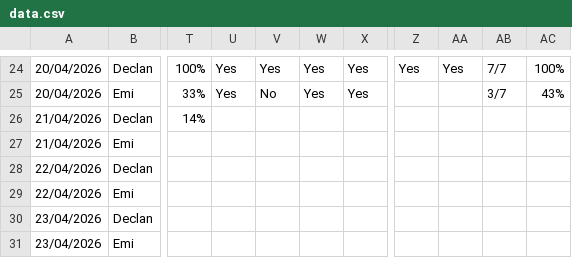
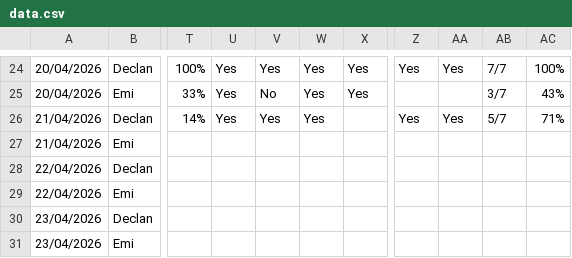
Before and after one commit to Declan2501/54-protocol, a CSV file: data.csv, drawn as a sheet; only a part is shown, gaps mark what is left out; the diff names each change by its address in the sheet, - before the commit and + after, or states it on an @@ line.

Commit message:
Auto update data.csv

```diff
--- a/data.csv
+++ b/data.csv
-U26: (empty)
+U26: Yes
-V26: (empty)
+V26: Yes
-W26: (empty)
+W26: Yes
-Z26: (empty)
+Z26: Yes
-AA26: (empty)
+AA26: Yes
-AB26: (empty)
+AB26: 5/7
-AC26: (empty)
+AC26: 71%
```
